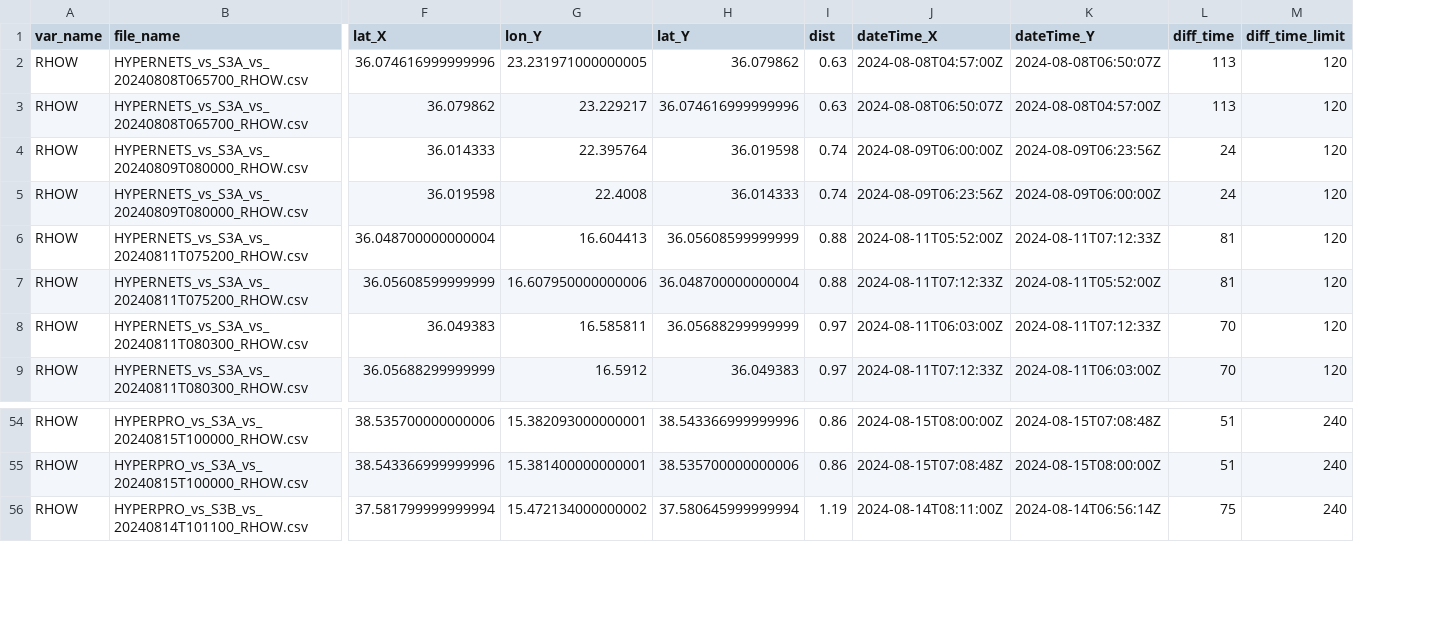
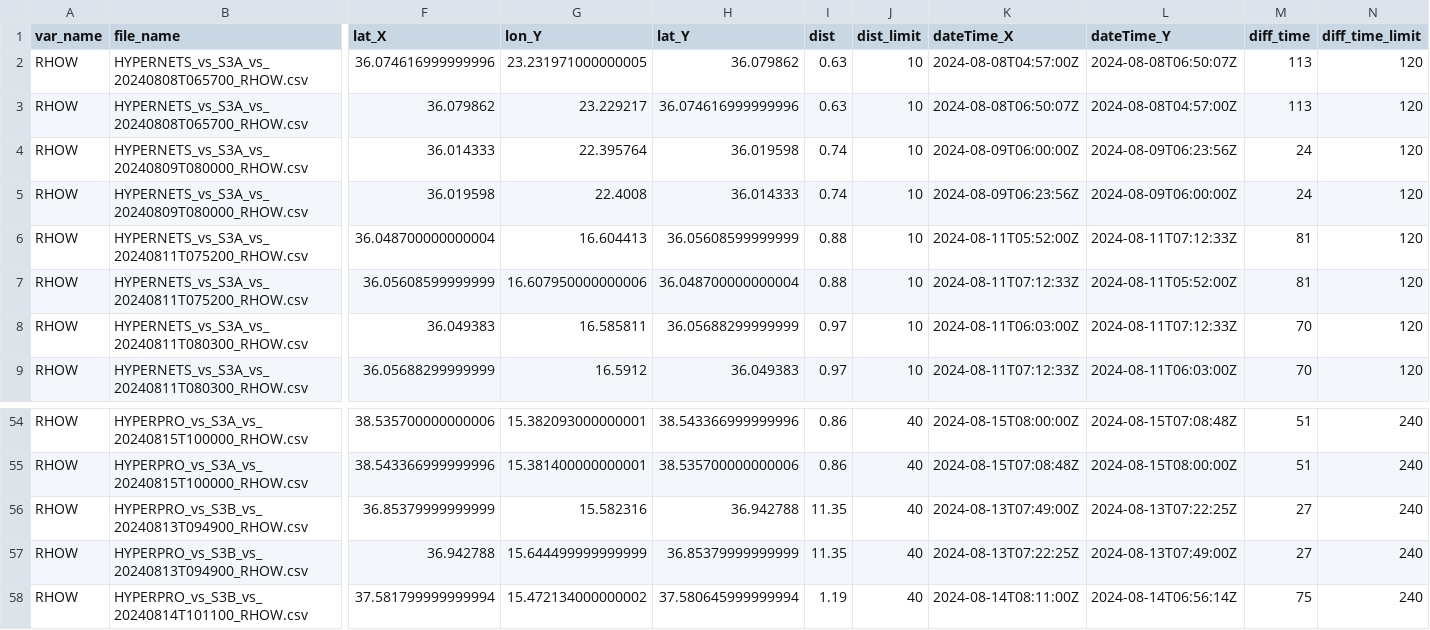
Before and after one commit to robwschlegel/HypernetsTara, a CSV file: output/matchup_stats_RHOW_OLCI.csv, drawn as a sheet; only a part is shown, gaps mark what is left out; rows hold the shown columns only; the diff names each change by its address in the sheet, - before the commit and + after, or states it on an @@ line.

```diff
--- a/output/matchup_stats_RHOW_OLCI.csv
+++ b/output/matchup_stats_RHOW_OLCI.csv
+column J (dist_limit), rows 2-9: all 10; rows 54-55: 40 | 40; row 58: 40
+row 56: RHOW | HYPERPRO_vs_S3B_vs_20240813T094900_RHOW.csv | 36.85379999999999 | 15.582316 | 36.942788 | 11.35 | 40 | 2024-08-13T07:49:00Z | 2024-08-13T07:22:25Z | 27 | 240
+row 57: RHOW | HYPERPRO_vs_S3B_vs_20240813T094900_RHOW.csv | 36.942788 | 15.644499999999999 | 36.85379999999999 | 11.35 | 40 | 2024-08-13T07:22:25Z | 2024-08-13T07:49:00Z | 27 | 240
```
Also changed, not shown: output/global_stats_RHOW_OCI.csv, output/matchup_stats_RHOW_MODIS.csv, 32 other files.
